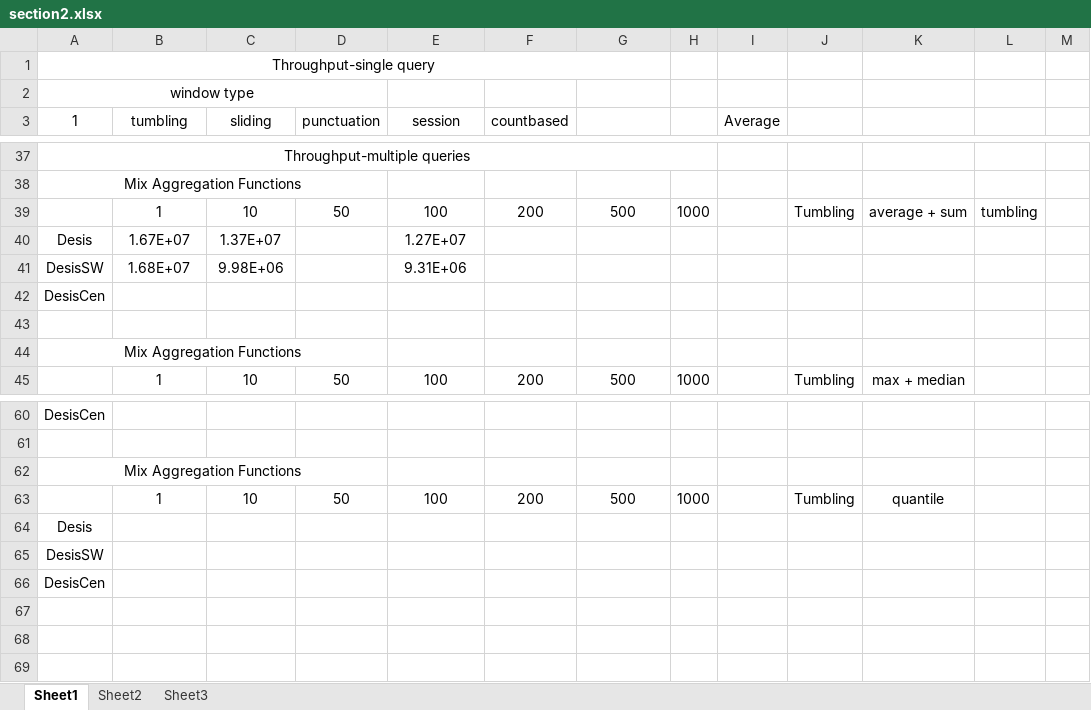
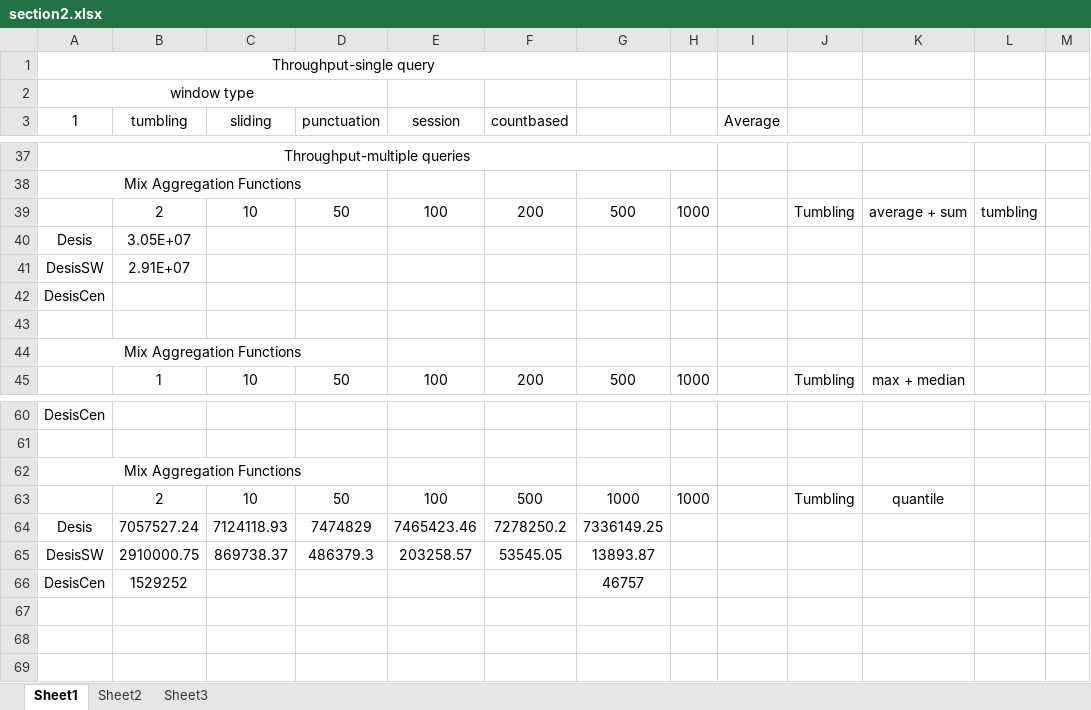
Before and after one commit to wywclmqf/DESengine, an Excel workbook: results/section2.xlsx, sheet Sheet1, drawn as a sheet; only a part is shown, gaps mark what is left out; values as stored, in another font and other column widths than the file's, no borders; removed rows and columns are numbered as before the commit, all else as after; the diff names each change by its address in the sheet, - before the commit and + after, or states it on an @@ line.

Commit message:
result

```diff
--- a/results/section2.xlsx (sheet Sheet1)
+++ b/results/section2.xlsx (sheet Sheet1)
-B39 (tumbling): 1
+B39 (tumbling): 2
-row 40: Desis | 1.67E+07 | 1.37E+07 |  | 1.27E+07
-row 41: DesisSW | 1.68E+07 | 9.98E+06 |  | 9.31E+06
+row 40: Desis | 3.05E+07
+row 41: DesisSW | 2.91E+07
-B63 (tumbling): 1
+B63 (tumbling): 2
-F63 (countbased): 200
+F63 (countbased): 500
-G63: 500
+G63: 1000
-row 64: Desis
-row 65: DesisSW
+row 64: Desis | 7057527.24 | 7124118.93 | 7474829 | 7465423.46 | 7278250.2 | 7336149.25
+row 65: DesisSW | 2910000.75 | 869738.37 | 486379.3 | 203258.57 | 53545.05 | 13893.87
-B66 (tumbling): (empty)
+B66 (tumbling): 1529252
-G66: (empty)
+G66: 46757
```
Also changed, not shown: results/preperation.xlsx, results/section1.xlsx, 17 other files.
